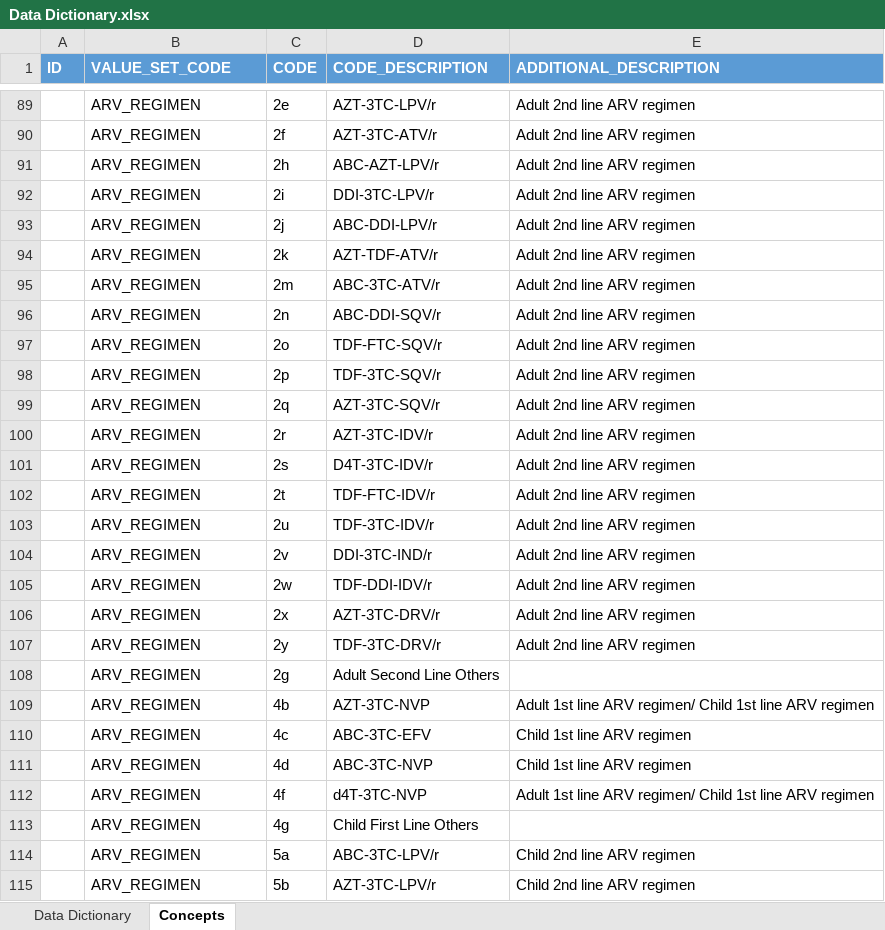
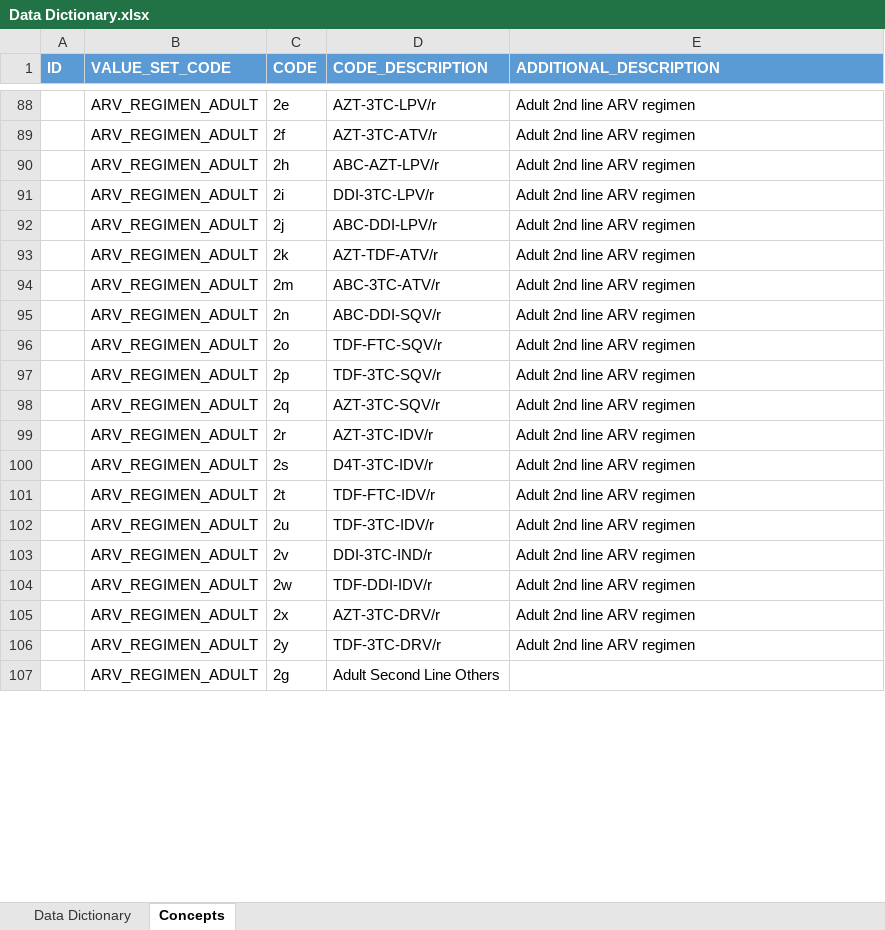
Before and after one commit to Nigeria-LIMS-EMR-Team/LIMS-EMR-Integration, an Excel workbook: files_and_resources/Data Dictionary.xlsx, sheet Concepts, drawn as a sheet; only a part is shown, gaps mark what is left out; values as stored, in another font and other column widths than the file's, no borders; removed rows and columns are numbered as before the commit, all else as after; the diff covers the shown part only; the diff names each change by its address in the sheet, - before the commit and + after, or states it on an @@ line.

Commit message:
Dedup of ARV_REGIMEN codes. Bump Data Dictionary with fixes up to draft v1.5

```diff
--- a/files_and_resources/Data Dictionary.xlsx (sheet Concepts)
+++ b/files_and_resources/Data Dictionary.xlsx (sheet Concepts)
-B88:B107 (VALUE_SET_CODE): ARV_REGIMEN
+B88:B107 (VALUE_SET_CODE): ARV_REGIMEN_ADULT
-row 109:  | ARV_REGIMEN | 4b | AZT-3TC-NVP | Adult 1st line ARV regimen/ Child 1st line ARV regimen
-row 110:  | ARV_REGIMEN | 4c | ABC-3TC-EFV | Child 1st line ARV regimen
-row 111:  | ARV_REGIMEN | 4d | ABC-3TC-NVP | Child 1st line ARV regimen
-row 112:  | ARV_REGIMEN | 4f | d4T-3TC-NVP | Adult 1st line ARV regimen/ Child 1st line ARV regimen
-row 113:  | ARV_REGIMEN | 4g | Child First Line Others
-row 114:  | ARV_REGIMEN | 5a | ABC-3TC-LPV/r | Child 2nd line ARV regimen
-row 115:  | ARV_REGIMEN | 5b | AZT-3TC-LPV/r | Child 2nd line ARV regimen
```
Also changed, not shown: 10 removed rows and 49 edited cells elsewhere in this sheet, sheet Data Dictionary, 1 other file.
